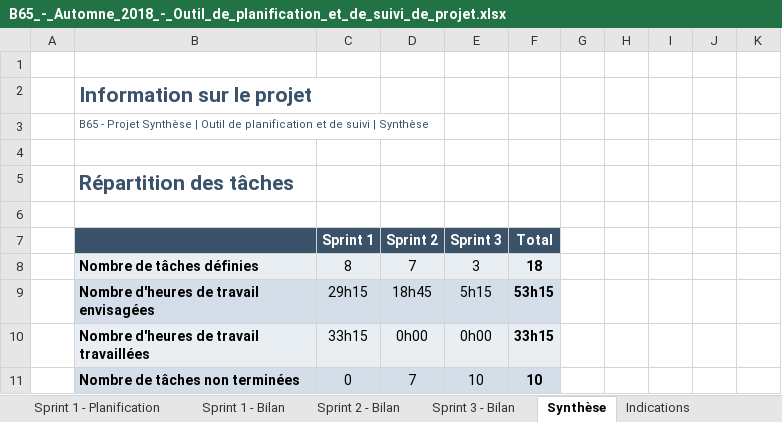
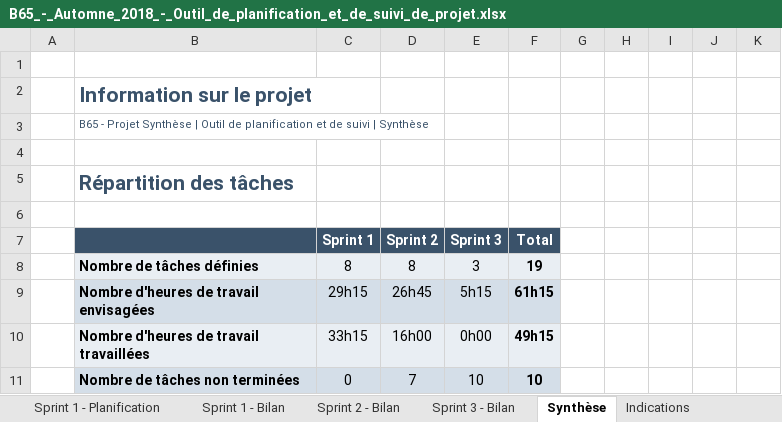
Before and after one commit to the-zucc/coureur-de-bois, an Excel workbook: B65_-_Automne_2018_-_Outil_de_planification_et_de_suivi_de_projet.xlsx, sheet Synthèse, drawn as a sheet; values as stored, in another font and other column widths than the file's, no borders; charts and pictures and conditional formats not drawn; the diff names each change by its address in the sheet, - before the commit and + after, or states it on an @@ line.

```diff
--- a/B65_-_Automne_2018_-_Outil_de_planification_et_de_suivi_de_projet.xlsx (sheet Synthèse)
+++ b/B65_-_Automne_2018_-_Outil_de_planification_et_de_suivi_de_projet.xlsx (sheet Synthèse)
-D8 (Sprint 2): 7
+D8 (Sprint 2): 8
-F8 (Total): 18
+F8 (Total): 19
-D9 (Sprint 2): 18h45
+D9 (Sprint 2): 26h45
-F9 (Total): 53h15
+F9 (Total): 61h15
-D10 (Sprint 2): 0h00
+D10 (Sprint 2): 16h00
-F10 (Total): 33h15
+F10 (Total): 49h15
```
Also changed, not shown: sheet Sprint 1 - Planification, sheet Sprint 2 - Bilan, sheet Sprint 3 - Bilan, sheet Sprint 1 - Bilan, hidden cells, charts or pictures, 4 other files.
